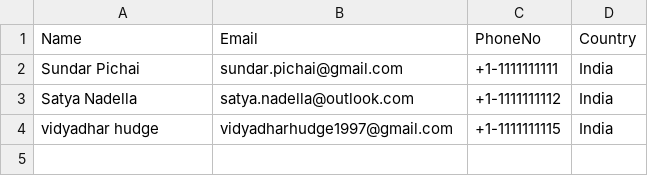
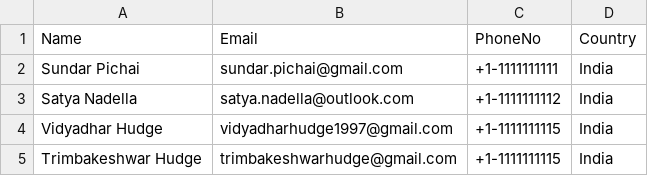
Before and after one commit to vidyadharhudge/Open_Csv, a CSV file: sample.csv, drawn as a sheet.

```diff
--- a/sample.csv
+++ b/sample.csv
@@ -3,2 +3,3 @@ Sundar Pichai,sundar.pichai@gmail.com,+1-1111111111,India
 Satya Nadella,satya.nadella@outlook.com,+1-1111111112,India
-vidyadhar hudge,vidyadharhudge1997@gmail.com,+1-1111111115,India
+Vidyadhar Hudge,vidyadharhudge1997@gmail.com,+1-1111111115,India
+Trimbakeshwar Hudge,trimbakeshwarhudge@gmail.com,+1-1111111115,India
```
Also changed, not shown: 2 other files.
